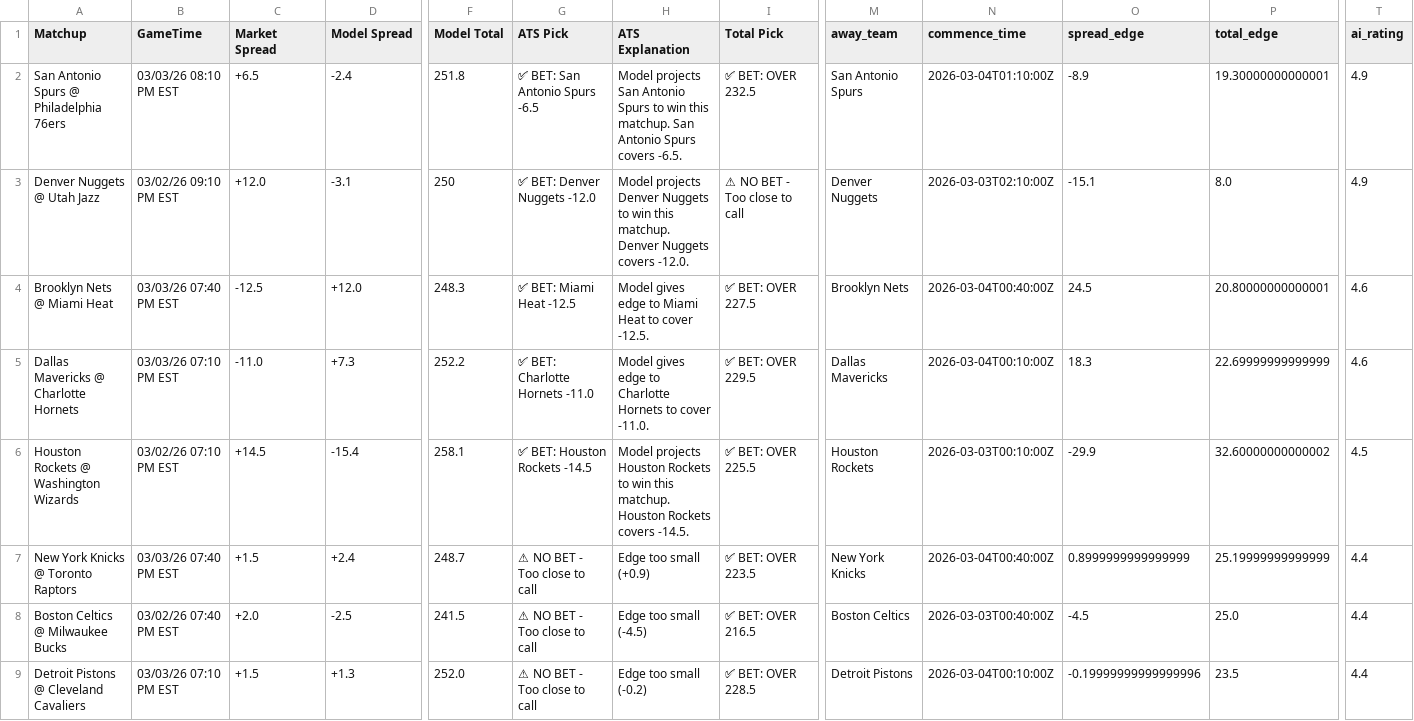
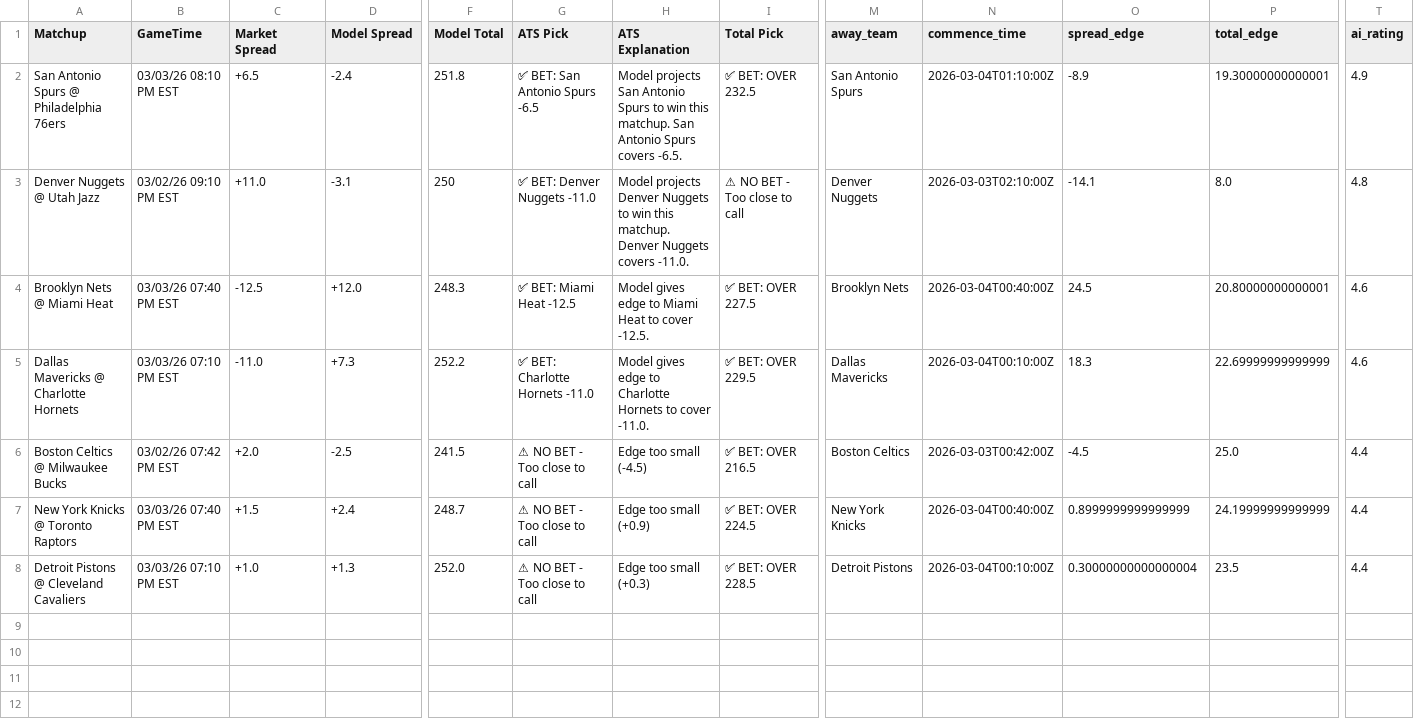
Before and after one commit to BangLetsGetIt/NBA-NCAA-Betting-Models, a CSV file: nba/nba_model_output.csv, drawn as a sheet; only a part is shown, gaps mark what is left out; removed rows and columns are numbered as before the commit, all else as after; rows hold the shown columns only; the diff names each change by its address in the sheet, - before the commit and + after, or states it on an @@ line.

Commit message:
Update model outputs - 2026-03-02 19:33:00

```diff
--- a/nba/nba_model_output.csv
+++ b/nba/nba_model_output.csv
-C3 (Market Spread): +12.0
+C3 (Market Spread): +11.0
-G3 (ATS Pick): ✅ BET: Denver Nuggets -12.0
+G3 (ATS Pick): ✅ BET: Denver Nuggets -11.0
-H3 (ATS Explanation): …Nuggets covers -12.0.
+H3 (ATS Explanation): …Nuggets covers -11.0.
-O3 (spread_edge): -15.1
+O3 (spread_edge): -14.1
-T3 (ai_rating): 4.9
+T3 (ai_rating): 4.8
-row 6: Houston Rockets @ Washington Wizards | 03/02/26 07:10 PM EST | +14.5 | -15.4 | 258.1 | ✅ BET: Houston Rockets -14.5 | Model projects Houston Rockets to win this matchup. Houston Rockets covers -14.5. | ✅ BET: OVER 225.5 | Houston Rockets | 2026-03-03T00:10:00Z | -29.9 | 32.60000000000002 | 4.5
-row 7: New York Knicks @ Toronto Raptors | 03/03/26 07:40 PM EST | +1.5 | +2.4 | 248.7 | ⚠ NO BET - Too close to call | Edge too small (+0.9) | ✅ BET: OVER 223.5 | New York Knicks | 2026-03-04T00:40:00Z | 0.8999999999999999 | 25.19999999999999 | 4.4
-B6 (GameTime): 03/02/26 07:40 PM EST
+B6 (GameTime): 03/02/26 07:42 PM EST
-N6 (commence_time): 2026-03-03T00:40:00Z
+N6 (commence_time): 2026-03-03T00:42:00Z
+row 7: New York Knicks @ Toronto Raptors | 03/03/26 07:40 PM EST | +1.5 | +2.4 | 248.7 | ⚠ NO BET - Too close to call | Edge too small (+0.9) | ✅ BET: OVER 224.5 | New York Knicks | 2026-03-04T00:40:00Z | 0.8999999999999999 | 24.19999999999999 | 4.4
-C8 (Market Spread): +1.5
+C8 (Market Spread): +1.0
-H8 (ATS Explanation): Edge too small (-0.2)
+H8 (ATS Explanation): Edge too small (+0.3)
-O8 (spread_edge): -0.19999999999999996
+O8 (spread_edge): 0.30000000000000004
```
Also changed, not shown: ncaa/ncaab_model_output.csv, 11 other files.
